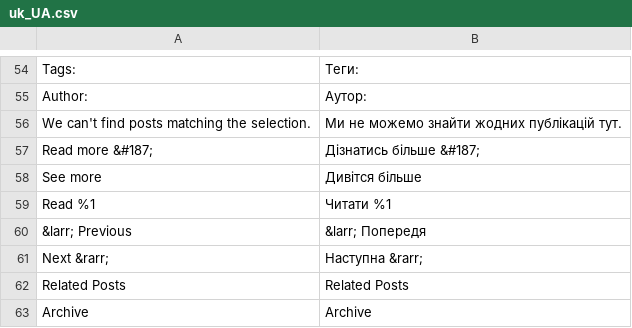
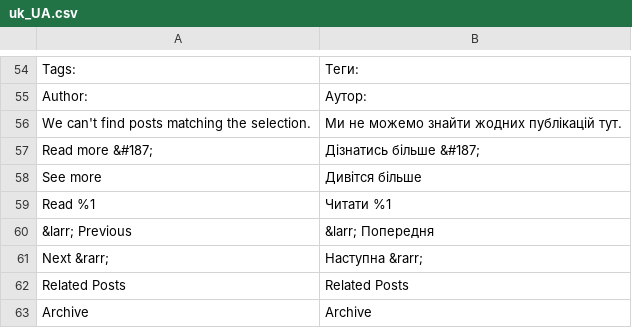
Before and after one commit to magefan/module-blog, a CSV file: i18n/uk_UA.csv, drawn as a sheet; only a part is shown, gaps mark what is left out.

Commit message:
Update uk_UA.csv

```diff
--- a/i18n/uk_UA.csv
+++ b/i18n/uk_UA.csv
@@ -59,3 +59,3 @@ Author:,Аутор:
 "Read %1","Читати %1"
-"&larr; Previous","&larr; Попередя"
+"&larr; Previous","&larr; Попередня"
 "Next &rarr;","Наступна &rarr;"
```
